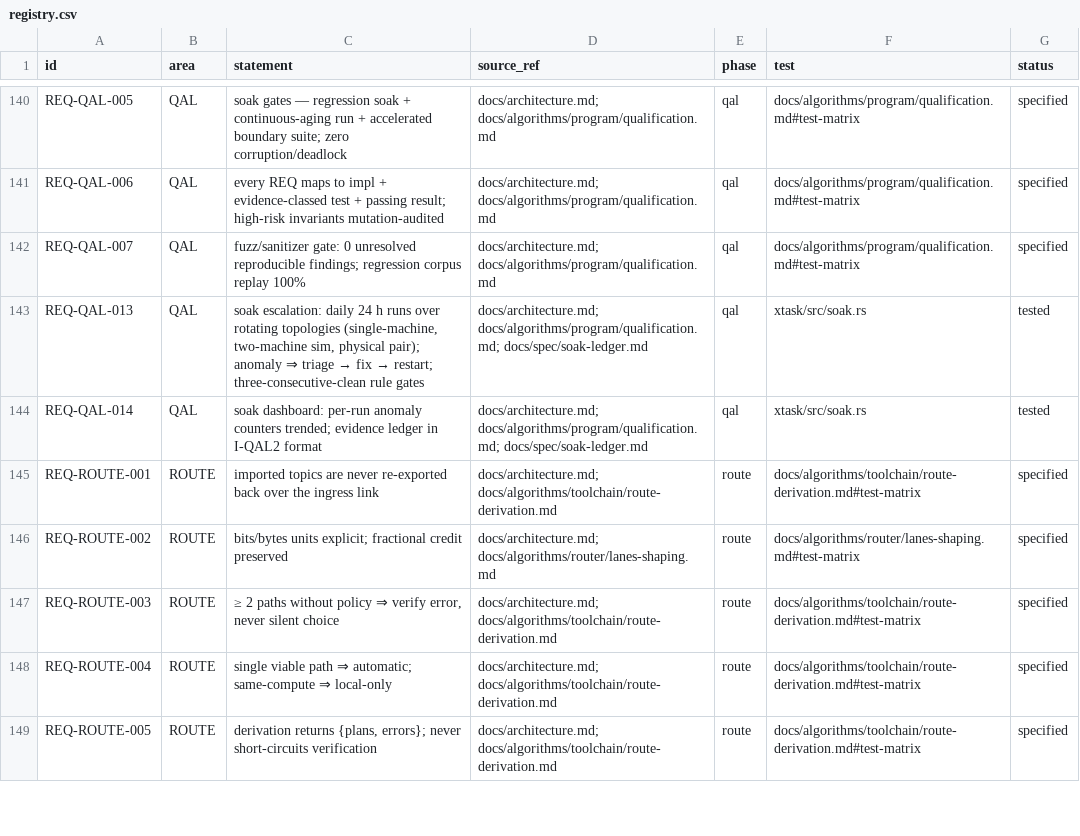
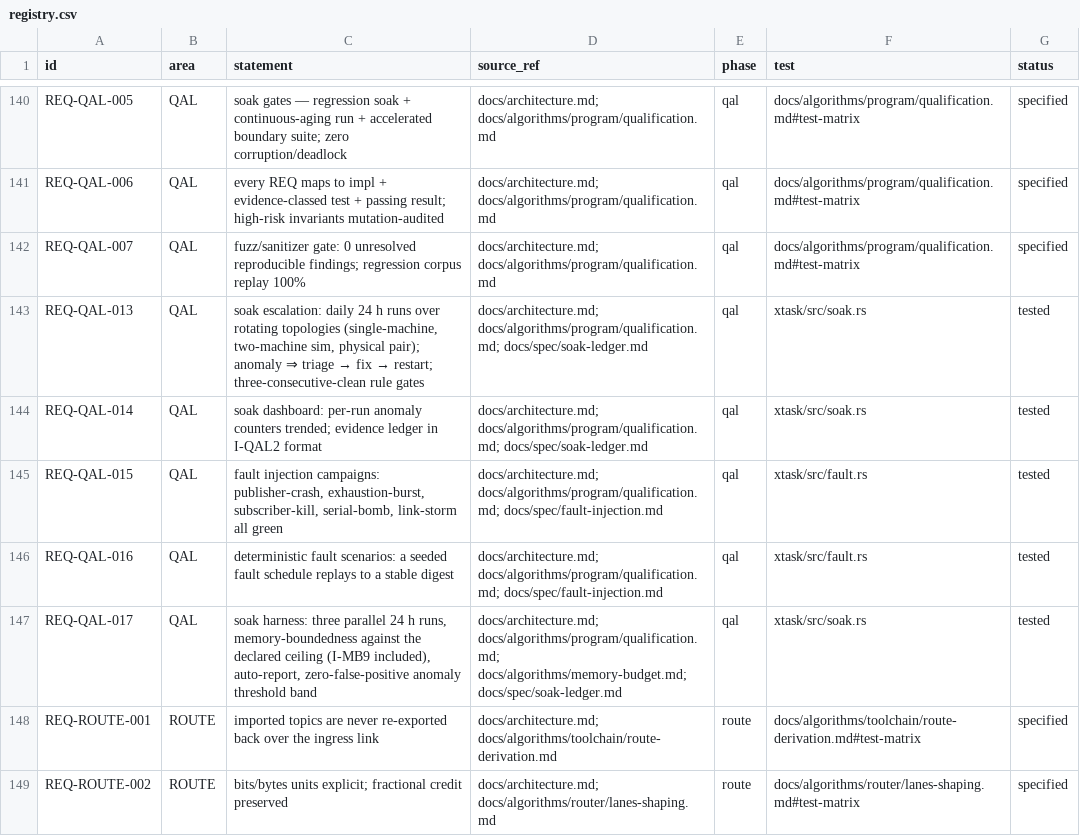
Before and after one commit to shakilapr/drm, a CSV file: docs/req/registry.csv, drawn as a sheet; only a part is shown, gaps mark what is left out; the shorter side is filled out with more unchanged rows; the diff names each change by its address in the sheet, - before the commit and + after, or states it on an @@ line.

```diff
--- a/docs/req/registry.csv
+++ b/docs/req/registry.csv
+row 145: REQ-QAL-015 | QAL | fault injection campaigns: publisher-crash, exhaustion-burst, subscriber-kill, serial-bomb, link-storm all green | docs/architecture.md; docs/algorithms/program/qualification.md; docs/spec/fault-injection.md | qal | xtask/src/fault.rs | tested
+row 146: REQ-QAL-016 | QAL | deterministic fault scenarios: a seeded fault schedule replays to a stable digest | docs/architecture.md; docs/algorithms/program/qualification.md; docs/spec/fault-injection.md | qal | xtask/src/fault.rs | tested
+row 147: REQ-QAL-017 | QAL | soak harness: three parallel 24 h runs, memory-boundedness against the declared ceiling (I-MB9 included), auto-report, zero-false-positive anomaly threshold band | docs/architecture.md; docs/algorithms/program/qualification.md; docs/algorithms/memory-budget.md; docs/spec/soak-ledger.md | qal | xtask/src/soak.rs | tested
```
Also changed, not shown: 12 other files.
